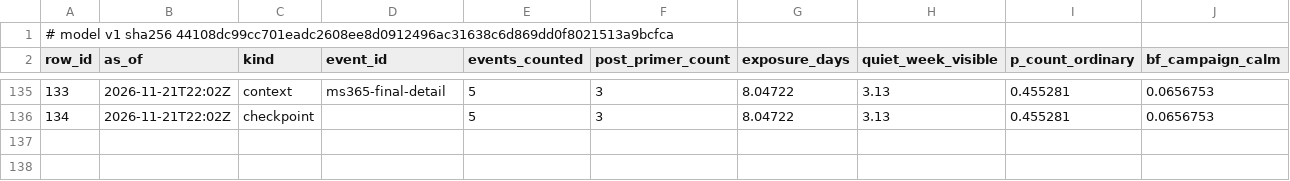
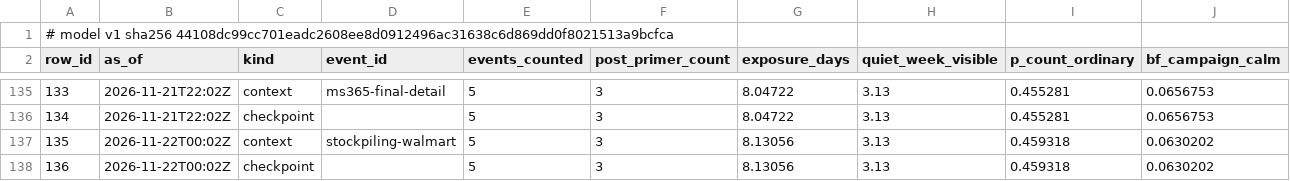
Before and after one commit to shumow/fridaythe13th-cyberattack-or-clusterfuck, a CSV file: output/series-v1.csv, drawn as a sheet; only a part is shown, gaps mark what is left out; rows hold the shown columns only; the diff names each change by its address in the sheet, - before the commit and + after, or states it on an @@ line.

```diff
--- a/output/series-v1.csv
+++ b/output/series-v1.csv
+row 137: 135 | 2026-11-22T00:02Z | context | stockpiling-walmart | 5 | 3 | 8.13056 | 3.13 | 0.459318 | 0.0630202
+row 138: 136 | 2026-11-22T00:02Z | checkpoint |  | 5 | 3 | 8.13056 | 3.13 | 0.459318 | 0.0630202
```
Also changed, not shown: log/log.csv, output/events-v1.csv, 3 other files.
